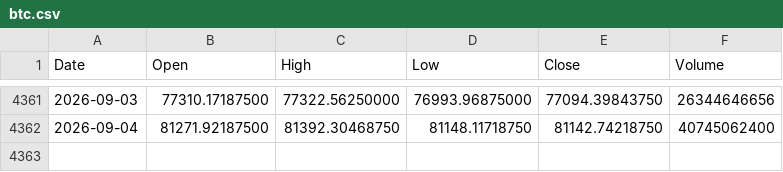
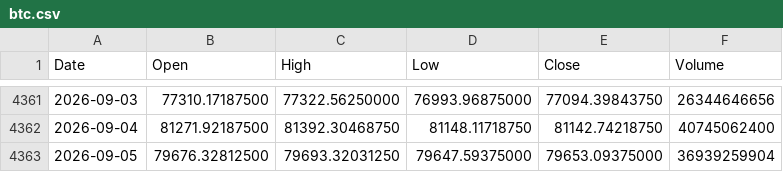
Before and after one commit to Mario-SO/ohlcv, a CSV file: data/btc.csv, drawn as a sheet; only a part is shown, gaps mark what is left out.

```diff
--- a/data/btc.csv
+++ b/data/btc.csv
@@ -4362 +4362,2 @@ Date,Open,High,Low,Close,Volume
 2026-09-04,81271.92187500,81392.30468750,81148.11718750,81142.74218750,40745062400
+2026-09-05,79676.32812500,79693.32031250,79647.59375000,79653.09375000,36939259904
```
Also changed, not shown: data/eth.csv, data/gold.csv, 1 other file.
